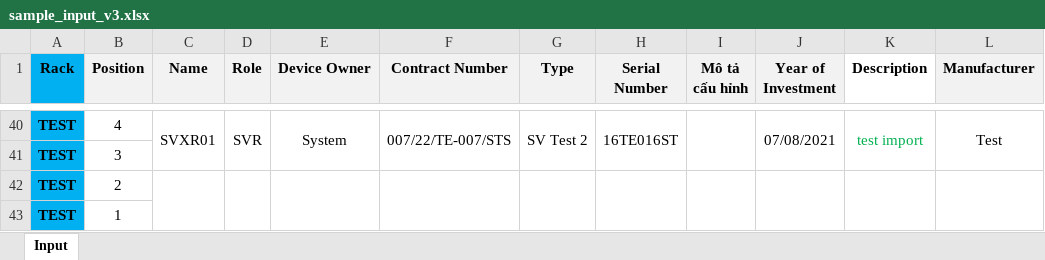
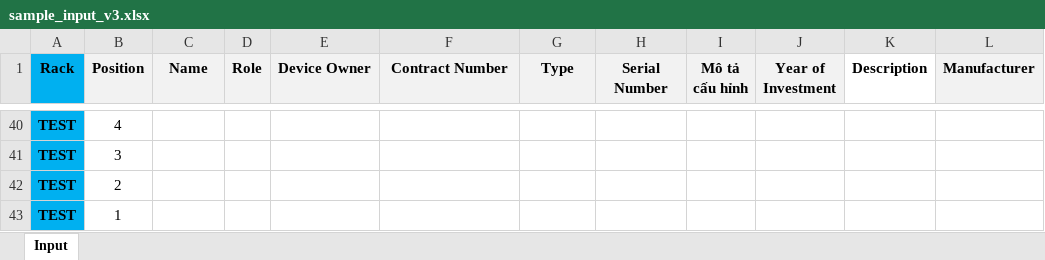
Before and after one commit to hocchudong/netbox-import-tool, an Excel workbook: Auto_Import_Device/Version_3/sample_input_v3.xlsx, sheet Input, drawn as a sheet; only a part is shown, gaps mark what is left out; values as stored, in another font and other column widths than the file's, no borders; the diff covers the shown part only; the diff names each change by its address in the sheet, - before the commit and + after, or states it on an @@ line.

```diff
--- a/Auto_Import_Device/Version_3/sample_input_v3.xlsx (sheet Input)
+++ b/Auto_Import_Device/Version_3/sample_input_v3.xlsx (sheet Input)
-C40 (Name): SVXR01
+C40 (Name): (empty)
-C40:C41 merged
-D40 (Role): SVR
+D40 (Role): (empty)
-D40:D41 merged
-E40 (Device Owner): System
+E40 (Device Owner): (empty)
-E40:E41 merged
-F40 (Contract Number): 007/22/TE-007/STS
+F40 (Contract Number): (empty)
-F40:F41 merged
-G40 (Type): SV Test 2
+G40 (Type): (empty)
-G40:G41 merged
-H40 (Serial Number): 16TE016ST
+H40 (Serial Number): (empty)
-H40:H41 merged
-I40:I41 merged
-J40 (Year of Investment): 07/08/2021
+J40 (Year of Investment): (empty)
-J40:J41 merged
-K40 (Description): test import
+K40 (Description): (empty)
-K40:K41 merged
-L40 (Manufacturer): Test
+L40 (Manufacturer): (empty)
-L40:L41 merged
-C42:C43 merged
-D42:D43 merged
-E42:E43 merged
-F42:F43 merged
-G42:G43 merged
-H42:H43 merged
-I42:I43 merged
-J42:J43 merged
-K42:K43 merged
-L42:L43 merged
```
Also changed, not shown: 17 edited cells and merged cells elsewhere in this sheet, 4 other files.
